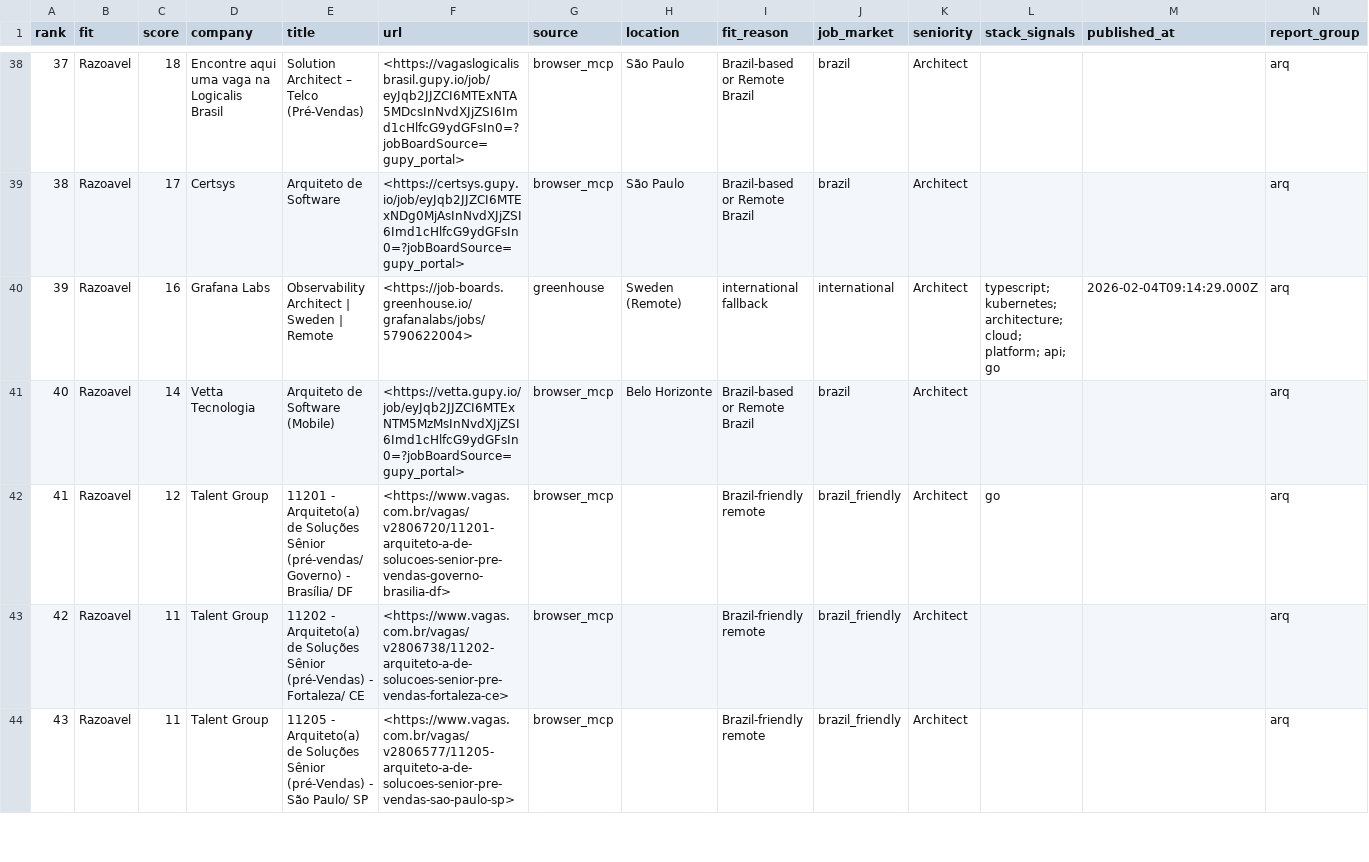
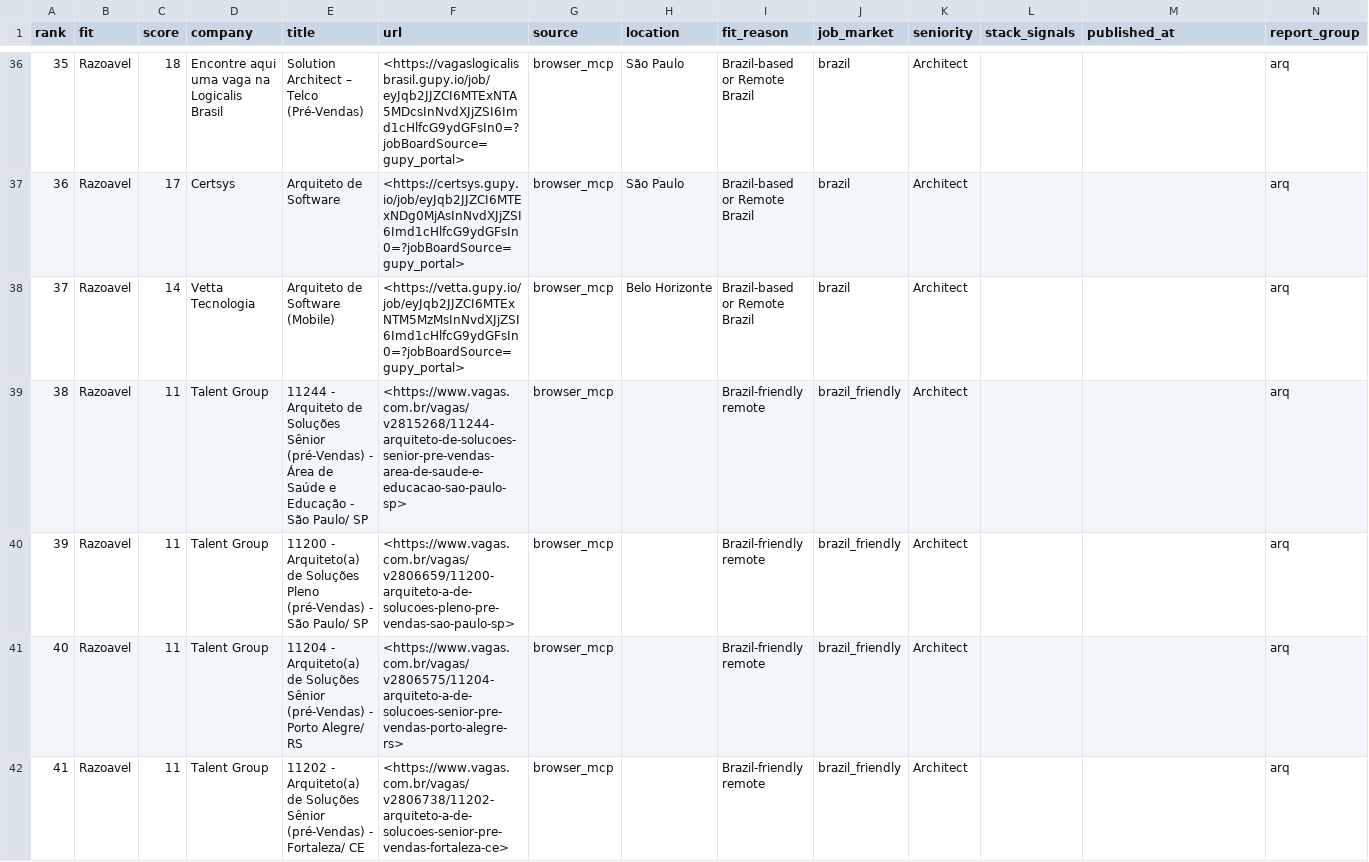
Before and after one commit to lourencovitor/kairos-search, a CSV file: data/job-research/latest/report-arq.csv, drawn as a sheet; only a part is shown, gaps mark what is left out; the shorter side is filled out with more unchanged rows; removed rows and columns are numbered as before the commit, all else as after; the diff covers the shown part only; the diff names each change by its address in the sheet, - before the commit and + after, or states it on an @@ line.

```diff
--- a/data/job-research/latest/report-arq.csv
+++ b/data/job-research/latest/report-arq.csv
@@ column A (rank) renumbered between rows 2 and 48 @@
-row 40: 39 | Razoavel | 16 | Grafana Labs | Observability Architect | Sweden | Remote | <https://job-boards.greenhouse.io/grafanalabs/jobs/5790622004> | greenhouse | Sweden (Remote) | international fallback | international | Architect | typescript; kubernetes; architecture; cloud; platform; api; go | 2026-02-04T09:14:29.000Z | arq
+row 39: 38 | Razoavel | 11 | Talent Group | 11244 - Arquiteto de Soluções Sênior (pré-Vendas) - Área de Saúde e Educação - São Paulo/ SP | <https://www.vagas.com.br/vagas/v2815268/11244-arquiteto-de-solucoes-senior-pre-vendas-area-de-saude-e-educacao-sao-paulo-sp> | browser_mcp |  | Brazil-friendly remote | brazil_friendly | Architect |  |  | arq
@@ row 47 moved to row 40: 39 @@
-C41 (score): 12
+C41 (score): 11
-E41 (title): 11201 - Arquiteto(a) de Soluções Sênior (pré-vendas/ Governo) - Brasília/ DF
+E41 (title): 11204 - Arquiteto(a) de Soluções Sênior (pré-Vendas) - Porto Alegre/ RS
-F41 (url): <https://www.vagas.com.br/vagas/v2806720/11201-arquiteto-a-de-solucoes-senior-pre-vendas-governo-brasilia-df>
+F41 (url): <https://www.vagas.com.br/vagas/v2806575/11204-arquiteto-a-de-solucoes-senior-pre-vendas-porto-alegre-rs>
-L41 (stack_signals): go
+L41 (stack_signals): (empty)
```
Also changed, not shown: 5 added rows, 5 removed rows, 7 moved rows and 5 edited cells elsewhere in this file, data/job-research/latest/report-junior.csv, data/job-research/latest/report-pleno.csv, 11 other files.
